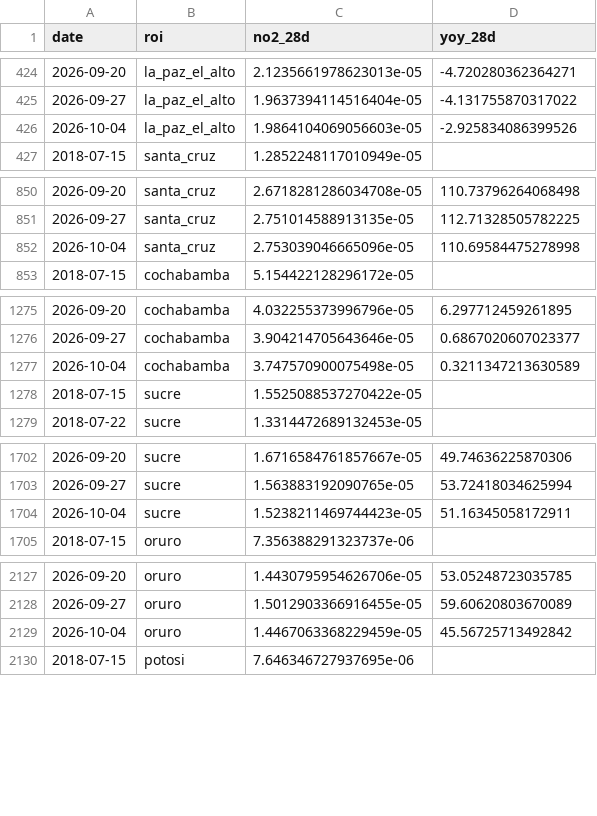
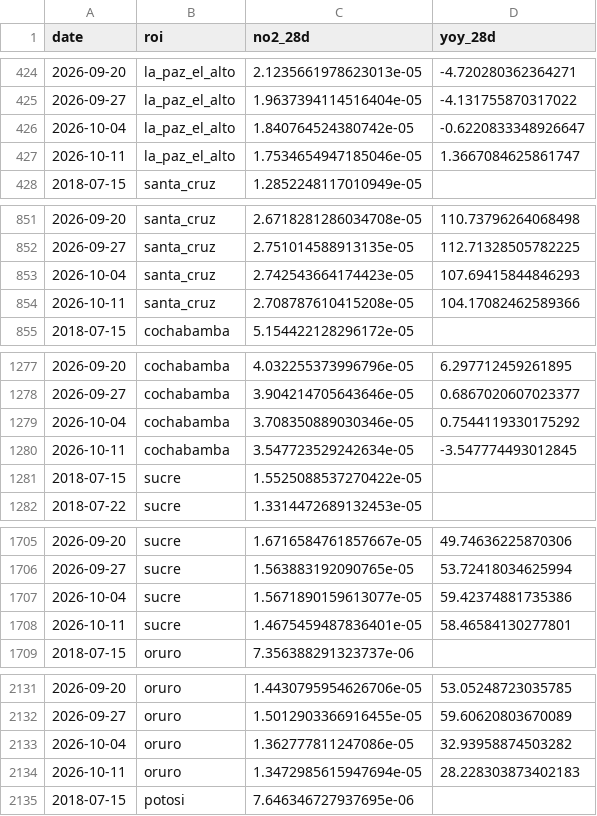
Before and after one commit to wernerhl/smog-tracker, a CSV file: data/weekly/weekly_28d.csv, drawn as a sheet; only a part is shown, gaps mark what is left out; the diff covers the shown part only.

```diff
--- a/data/weekly/weekly_28d.csv
+++ b/data/weekly/weekly_28d.csv
@@ -425,3 +425,4 @@ date,roi,no2_28d,yoy_28d
 2026-09-27,la_paz_el_alto,1.9637394114516404e-05,-4.131755870317022
-2026-10-04,la_paz_el_alto,1.9864104069056603e-05,-2.925834086399526
+2026-10-04,la_paz_el_alto,1.840764524380742e-05,-0.6220833348926647
+2026-10-11,la_paz_el_alto,1.7534654947185046e-05,1.3667084625861747
 2018-07-15,santa_cruz,1.2852248117010949e-05,
@@ -851,3 +852,4 @@ date,roi,no2_28d,yoy_28d
 2026-09-27,santa_cruz,2.751014588913135e-05,112.71328505782225
-2026-10-04,santa_cruz,2.753039046665096e-05,110.69584475278998
+2026-10-04,santa_cruz,2.742543664174423e-05,107.69415844846293
+2026-10-11,santa_cruz,2.708787610415208e-05,104.17082462589366
 2018-07-15,cochabamba,5.154422128296172e-05,
@@ -1276,3 +1278,4 @@ date,roi,no2_28d,yoy_28d
 2026-09-27,cochabamba,3.904214705643646e-05,0.6867020607023377
-2026-10-04,cochabamba,3.747570900075498e-05,0.3211347213630589
+2026-10-04,cochabamba,3.708350889030346e-05,0.7544119330175292
+2026-10-11,cochabamba,3.547723529242634e-05,-3.547774493012845
 2018-07-15,sucre,1.5525088537270422e-05,
@@ -1703,3 +1706,4 @@ date,roi,no2_28d,yoy_28d
 2026-09-27,sucre,1.563883192090765e-05,53.72418034625994
-2026-10-04,sucre,1.5238211469744423e-05,51.16345058172911
+2026-10-04,sucre,1.5671890159613077e-05,59.42374881735386
+2026-10-11,sucre,1.4675459487836401e-05,58.46584130277801
 2018-07-15,oruro,7.356388291323737e-06,
@@ -2128,3 +2132,4 @@ date,roi,no2_28d,yoy_28d
 2026-09-27,oruro,1.5012903366916455e-05,59.60620803670089
-2026-10-04,oruro,1.4467063368229459e-05,45.56725713492842
+2026-10-04,oruro,1.362777811247086e-05,32.93958874503282
+2026-10-11,oruro,1.3472985615947694e-05,28.228303873402183
 2018-07-15,potosi,7.646346727937695e-06,
```
Also changed, not shown: 6 added rows and 12 edited cells elsewhere in this file, data/national/national_weekly.csv, 2 other files.
